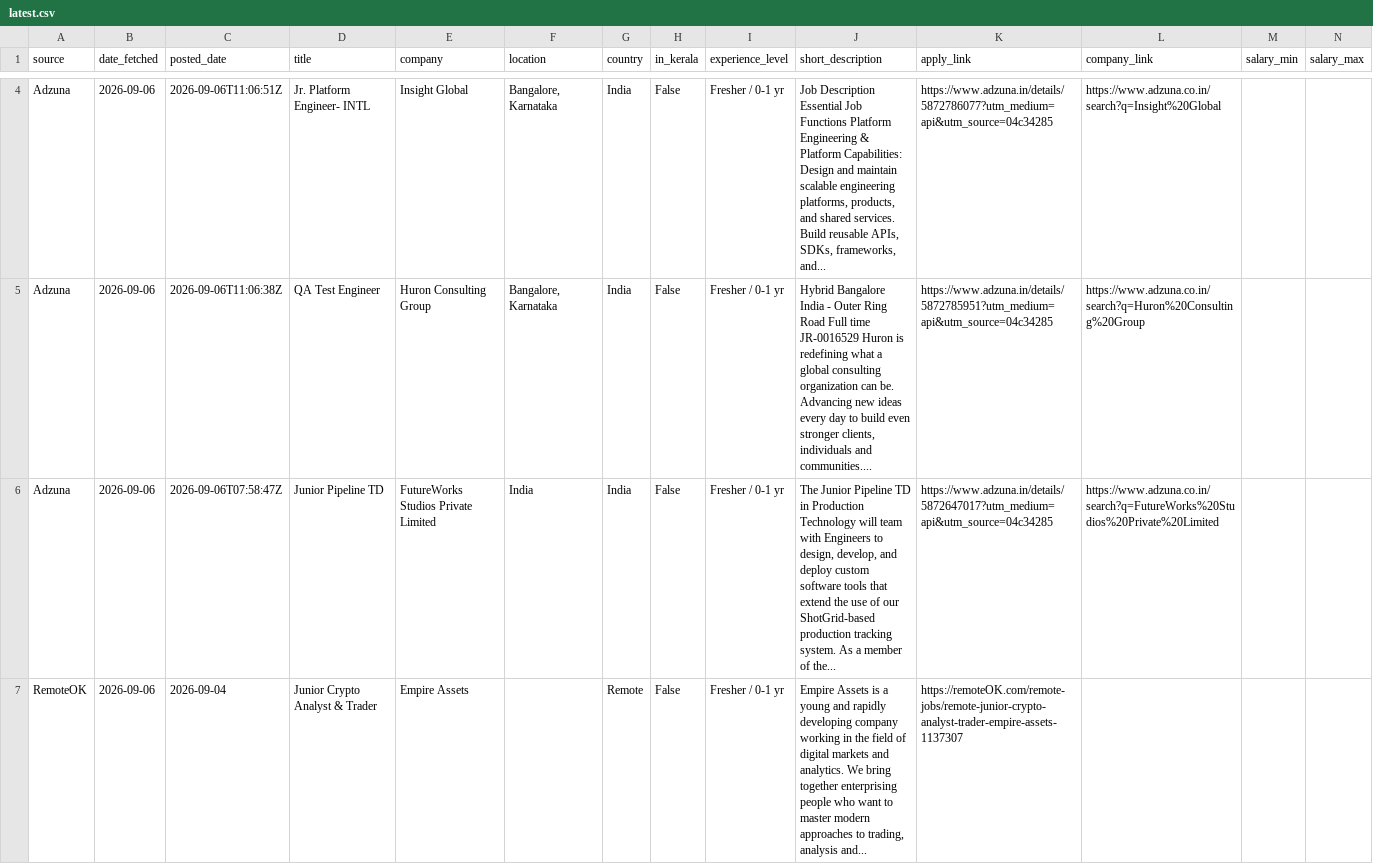
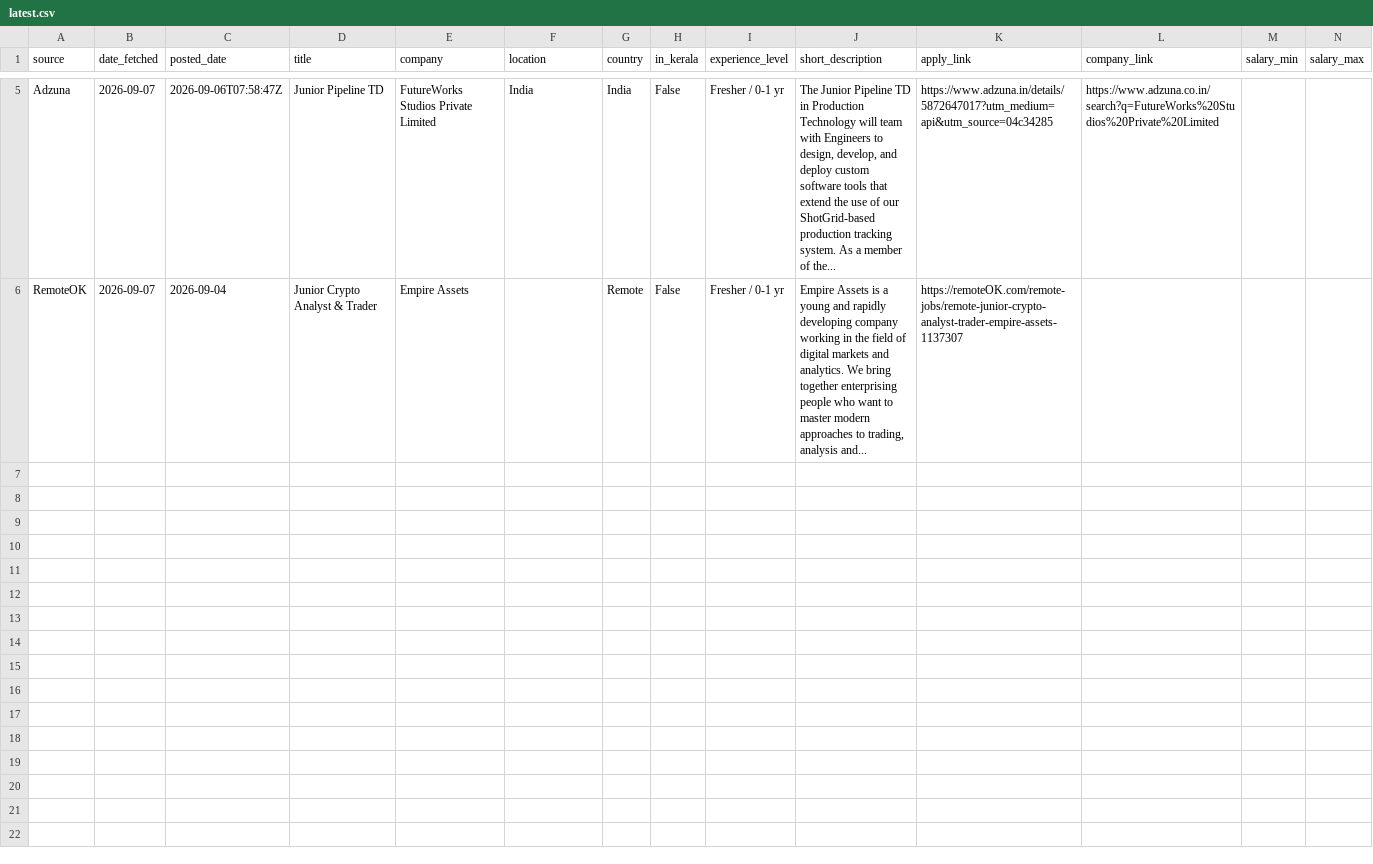
Before and after one commit to muhammedshibilm/job-scriber, a CSV file: data/latest.csv, drawn as a sheet; only a part is shown, gaps mark what is left out; removed rows and columns are numbered as before the commit, all else as after; the diff covers the shown part only; the diff names each change by its address in the sheet, - before the commit and + after, or states it on an @@ line.

```diff
--- a/data/latest.csv
+++ b/data/latest.csv
-row 4: Adzuna | 2026-09-06 | 2026-09-06T11:06:51Z | Jr. Platform Engineer- INTL | Insight Global | Bangalore, Karnataka | India | False | Fresher / 0-1 yr | Job Description Essential Job Functions Platform Engineering & Platform Capabilities: Design and maintain scalable engineering platforms, products, and shared services. Build reusable APIs, SDKs, frameworks, and... | https://www.adzuna.in/details/5872786077?utm_medium=api&utm_source=04c34285 | https://www.adzuna.co.in/search?q=Insight%20Global
-row 5: Adzuna | 2026-09-06 | 2026-09-06T11:06:38Z | QA Test Engineer | Huron Consulting Group | Bangalore, Karnataka | India | False | Fresher / 0-1 yr | Hybrid Bangalore India - Outer Ring Road Full time JR-0016529 Huron is redefining what a global consulting organization can be. Advancing new ideas every day to build even stronger clients, individuals and communities.... | https://www.adzuna.in/details/5872785951?utm_medium=api&utm_source=04c34285 | https://www.adzuna.co.in/search?q=Huron%20Consulting%20Group
-B5:B6 (date_fetched): 2026-09-06
+B5:B6 (date_fetched): 2026-09-07
```
Also changed, not shown: 1 added row and 9 edited cells elsewhere in this file, 3 other files.
